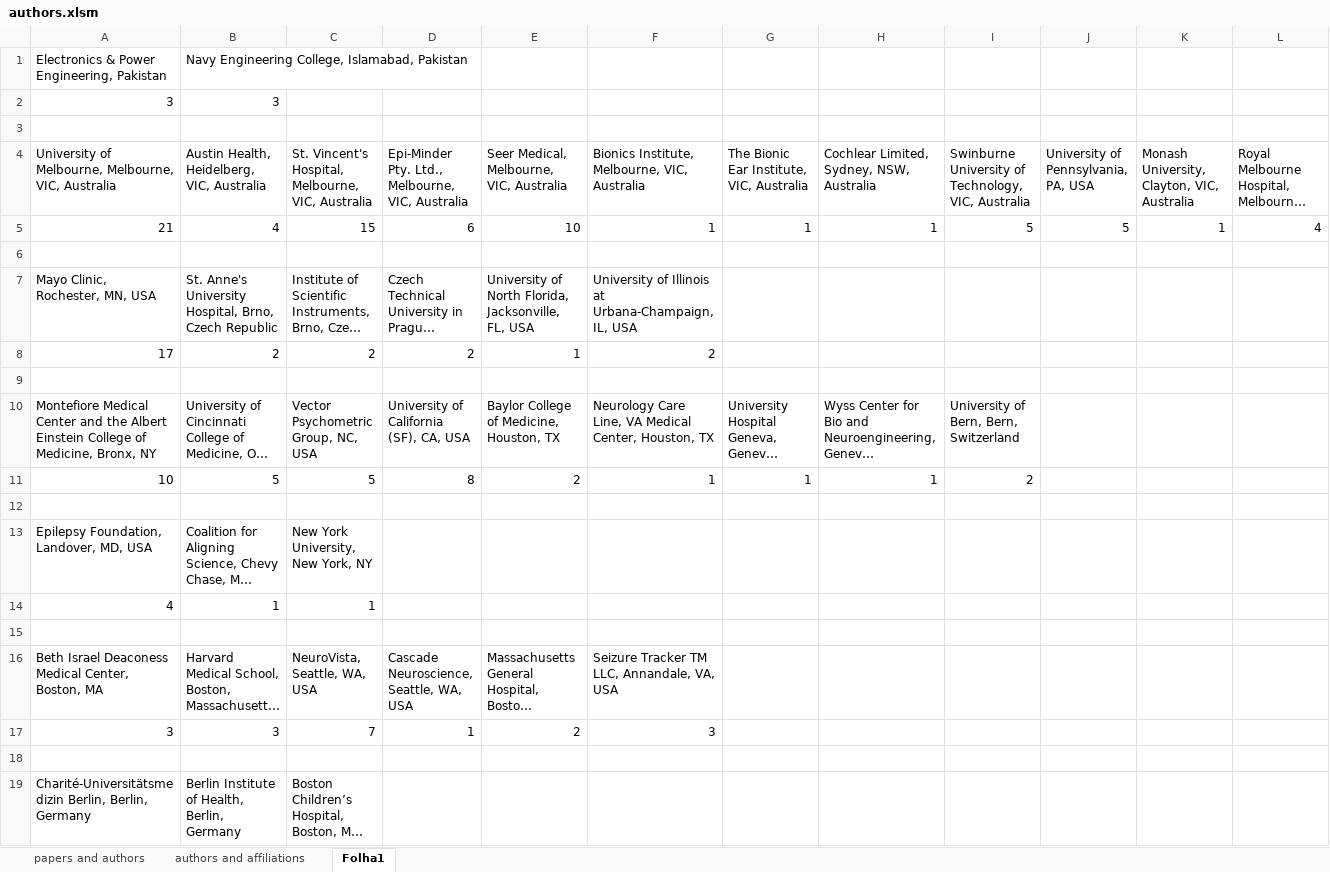
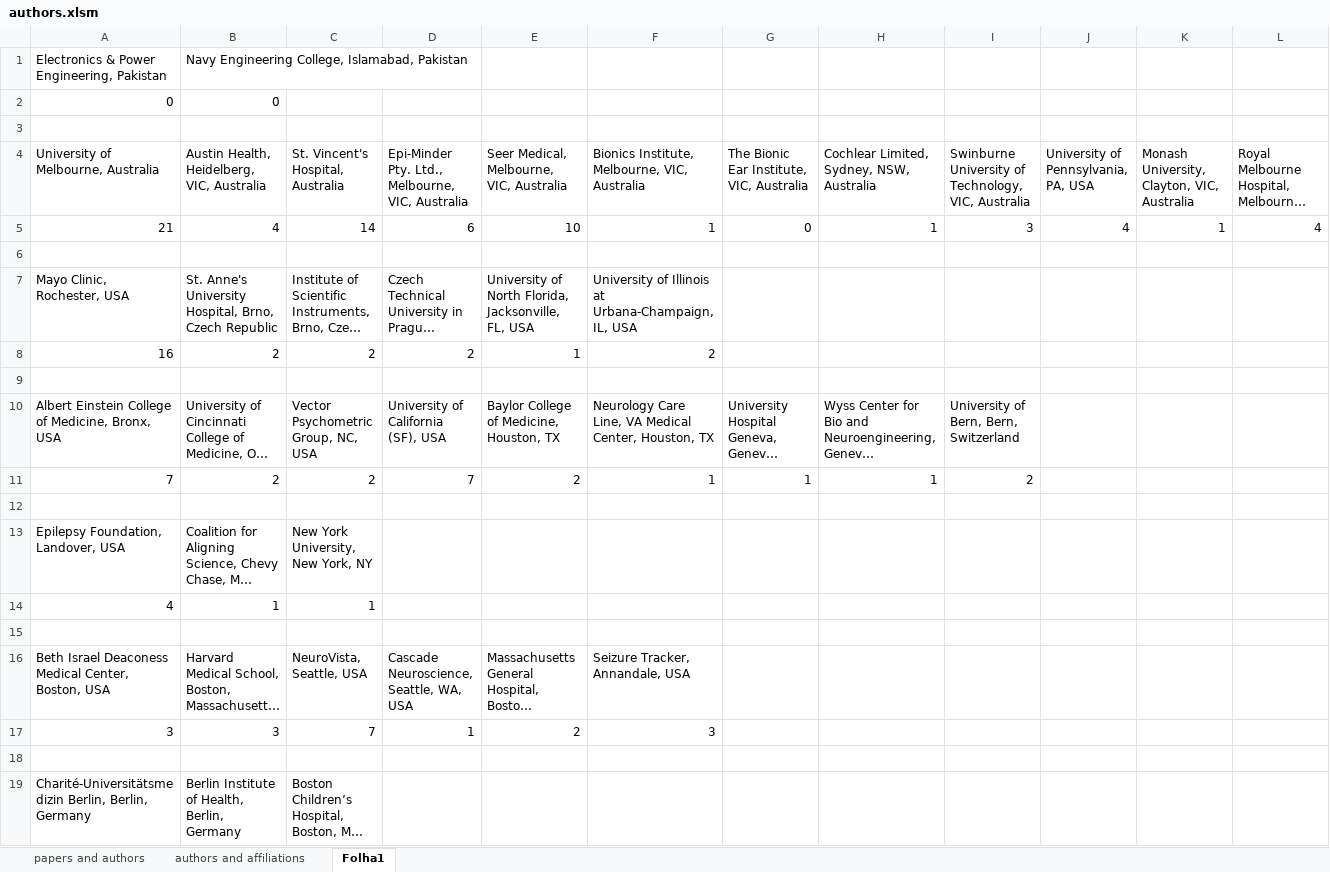
Before and after one commit to anascacais/research_network, an Excel workbook: authors.xlsm, sheet Folha1, drawn as a sheet; only a part is shown; long unchanged cells end in …; values as stored, in another font and other column widths than the file's, no borders; conditional formats not drawn; removed rows and columns are numbered as before the commit, all else as after; the diff covers the shown part only; the diff names each change by its address in the sheet, - before the commit and + after, or states it on an @@ line.

```diff
--- a/authors.xlsm (sheet Folha1)
+++ b/authors.xlsm (sheet Folha1)
-row 2: 3 | 3
+row 2: 0 | 0
-A4: University of Melbourne, Melbourne, VIC, Australia
+A4: University of Melbourne, Australia
-C4: St. Vincent's Hospital, Melbourne, VIC, Australia
+C4: St. Vincent's Hospital, Australia
-C5: 15
+C5: 14
-G5: 1
+G5: 0
-I5: 5
+I5: 3
-J5: 5
+J5: 4
-A7: Mayo Clinic, Rochester, MN, USA
+A7: Mayo Clinic, Rochester, USA
-A8: 17
+A8: 16
-A10: Montefiore Medical Center and the Albert Einstein College of Medicine, Bronx, NY
+A10: Albert Einstein College of Medicine, Bronx, USA
-D10: University of California (SF), CA, USA
+D10: University of California (SF), USA
-A11: 10
+A11: 7
-B11: 5
+B11: 2
-C11: 5
+C11: 2
-D11: 8
+D11: 7
-A13: Epilepsy Foundation, Landover, MD, USA
+A13: Epilepsy Foundation, Landover, USA
-A16: …Center, Boston, MA
+A16: …Center, Boston, USA
-C16: NeuroVista, Seattle, WA, USA
+C16: NeuroVista, Seattle, USA
-F16: Seizure Tracker TM LLC, Annandale, VA, USA
+F16: Seizure Tracker, Annandale, USA
```
Also changed, not shown: 3 added rows, 3 removed rows and 2 edited cells elsewhere in this sheet, sheet papers and authors, sheet authors and affiliations, formulas that keep their value, 6 other files.
